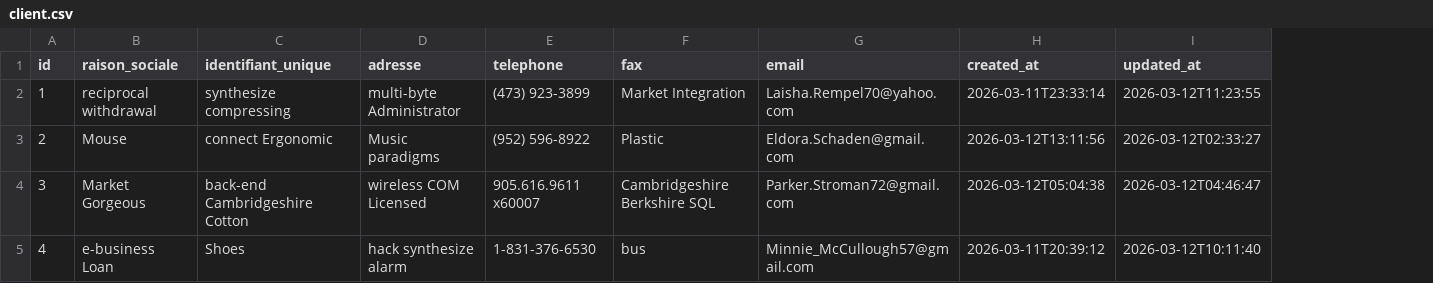
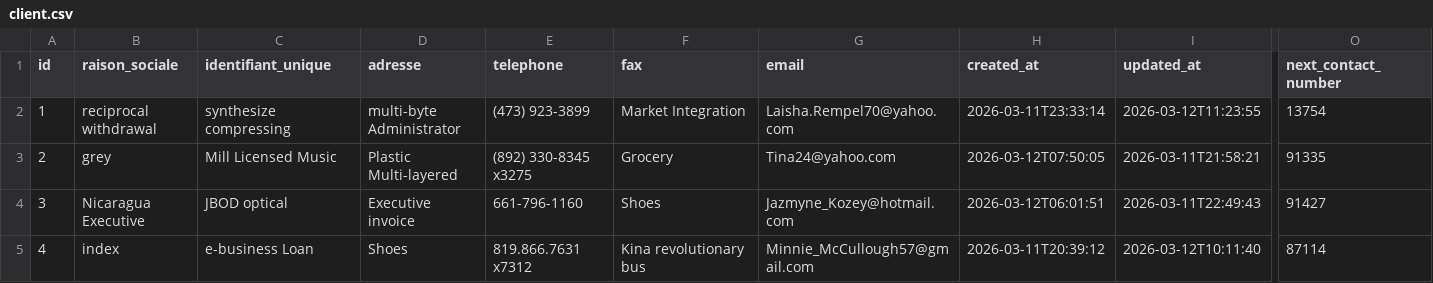
Before and after one commit to AfricomService/projectService, a CSV file: src/main/resources/config/liquibase/fake-data/client.csv, drawn as a sheet; only a part is shown, gaps mark what is left out; the diff covers the shown part only; the diff names each change by its address in the sheet, - before the commit and + after, or states it on an @@ line.

```diff
--- a/src/main/resources/config/liquibase/fake-data/client.csv
+++ b/src/main/resources/config/liquibase/fake-data/client.csv
+column O (next_contact_number), rows 2-5: 13754 | 91335 | 91427 | 87114
-B3 (raison_sociale): Mouse
+B3 (raison_sociale): grey
-C3 (identifiant_unique): connect Ergonomic
+C3 (identifiant_unique): Mill Licensed Music
-D3 (adresse): Music paradigms
+D3 (adresse): Plastic Multi-layered
-E3 (telephone): (952) 596-8922
+E3 (telephone): (892) 330-8345 x3275
-F3 (fax): Plastic
+F3 (fax): Grocery
-G3 (email): Eldora.Schaden@gmail.com
+G3 (email): Tina24@yahoo.com
-H3 (created_at): 2026-03-12T13:11:56
+H3 (created_at): 2026-03-12T07:50:05
-I3 (updated_at): 2026-03-12T02:33:27
+I3 (updated_at): 2026-03-11T21:58:21
-B4 (raison_sociale): Market Gorgeous
+B4 (raison_sociale): Nicaragua Executive
-C4 (identifiant_unique): back-end Cambridgeshire Cotton
+C4 (identifiant_unique): JBOD optical
-D4 (adresse): wireless COM Licensed
+D4 (adresse): Executive invoice
-E4 (telephone): 905.616.9611 x60007
+E4 (telephone): 661-796-1160
-F4 (fax): Cambridgeshire Berkshire SQL
+F4 (fax): Shoes
-G4 (email): Parker.Stroman72@gmail.com
+G4 (email): Jazmyne_Kozey@hotmail.com
-H4 (created_at): 2026-03-12T05:04:38
+H4 (created_at): 2026-03-12T06:01:51
-I4 (updated_at): 2026-03-12T04:46:47
+I4 (updated_at): 2026-03-11T22:49:43
-B5 (raison_sociale): e-business Loan
+B5 (raison_sociale): index
-C5 (identifiant_unique): Shoes
+C5 (identifiant_unique): e-business Loan
-D5 (adresse): hack synthesize alarm
+D5 (adresse): Shoes
-E5 (telephone): 1-831-376-6530
+E5 (telephone): 819.866.7631 x7312
-F5 (fax): bus
+F5 (fax): Kina revolutionary bus
```
Also changed, not shown: 88 edited cells elsewhere in this file, 6 other files.
